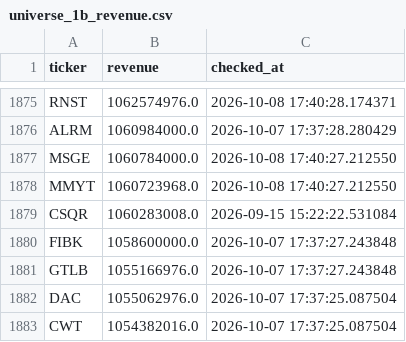
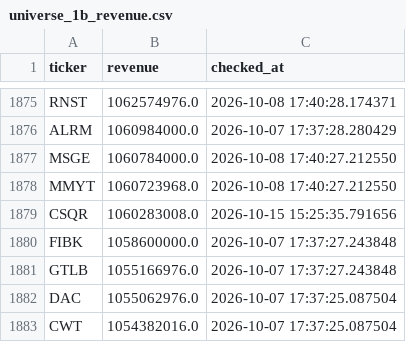
Before and after one commit to Amit33-design/Amit33-network-design, a CSV file: screener/universe_1b_revenue.csv, drawn as a sheet; only a part is shown, gaps mark what is left out.

```diff
--- a/screener/universe_1b_revenue.csv
+++ b/screener/universe_1b_revenue.csv
@@ -1878,3 +1878,3 @@ MSGE,1060784000.0,2026-10-08 17:40:27.212550
 MMYT,1060723968.0,2026-10-08 17:40:27.212550
-CSQR,1060283008.0,2026-09-15 15:22:22.531084
+CSQR,1060283008.0,2026-10-15 15:25:35.791656
 FIBK,1058600000.0,2026-10-07 17:37:27.243848
```
Also changed, not shown: screener/universe_scan_state.csv.
